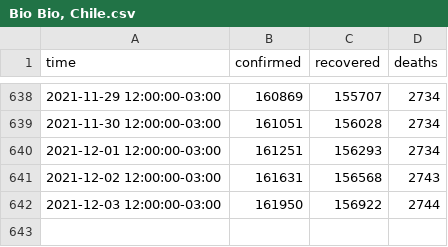
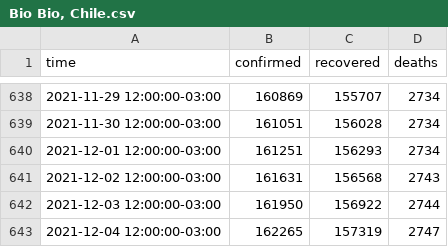
Before and after one commit to javierconcha/covid-19-Chile, a CSV file: data/Bio Bio, Chile.csv, drawn as a sheet; only a part is shown, gaps mark what is left out; the diff names each change by its address in the sheet, - before the commit and + after, or states it on an @@ line.

```diff
--- a/data/Bio Bio, Chile.csv
+++ b/data/Bio Bio, Chile.csv
+row 643: 2021-12-04 12:00:00-03:00 | 162265 | 157319 | 2747
```
Also changed, not shown: data.csv, data/Chile.csv, 16 other files.
